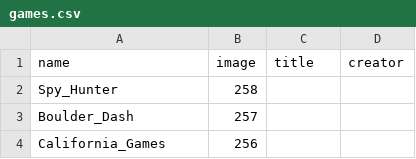
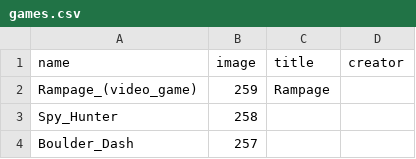
Before and after one commit to slurpcode/slurp, a CSV file: _data/games.csv, drawn as a sheet; only a part is shown; the shorter side is filled out with more unchanged rows.

Commit message:
Add Rampage logo

```diff
--- a/_data/games.csv
+++ b/_data/games.csv
@@ -1,2 +1,3 @@
 name,image,title,creator
+Rampage_(video_game),259,Rampage,
 Spy_Hunter,258,,
```
Also changed, not shown: 4 other files.
